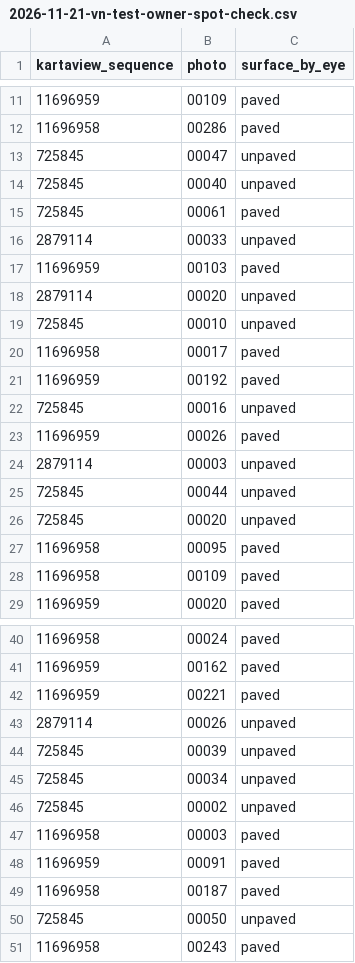
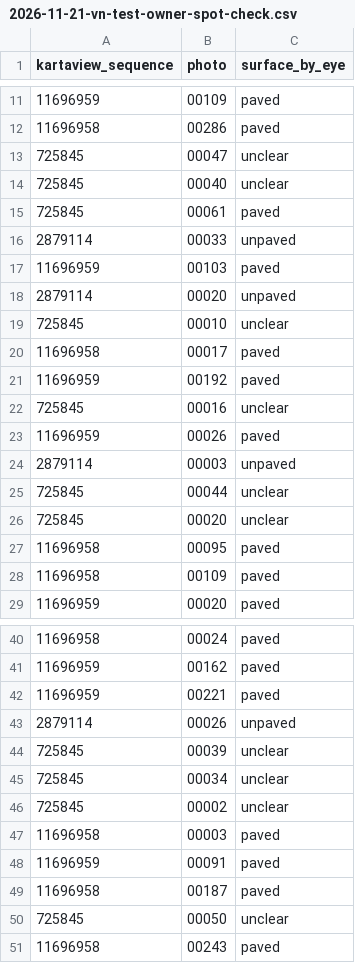
Before and after one commit to lector2002/vn-road-mapper, a CSV file: docs/evaluation/data/2026-11-21-vn-test-owner-spot-check.csv, drawn as a sheet; only a part is shown, gaps mark what is left out; the diff covers the shown part only.

```diff
--- a/docs/evaluation/data/2026-11-21-vn-test-owner-spot-check.csv
+++ b/docs/evaluation/data/2026-11-21-vn-test-owner-spot-check.csv
@@ -12,4 +12,4 @@ kartaview_sequence,photo,surface_by_eye
 11696958,00286,paved
-725845,00047,unpaved
-725845,00040,unpaved
+725845,00047,unclear
+725845,00040,unclear
 725845,00061,paved
@@ -18,10 +18,10 @@ kartaview_sequence,photo,surface_by_eye
 2879114,00020,unpaved
-725845,00010,unpaved
+725845,00010,unclear
 11696958,00017,paved
 11696959,00192,paved
-725845,00016,unpaved
+725845,00016,unclear
 11696959,00026,paved
 2879114,00003,unpaved
-725845,00044,unpaved
-725845,00020,unpaved
+725845,00044,unclear
+725845,00020,unclear
 11696958,00095,paved
@@ -43,5 +43,5 @@ kartaview_sequence,photo,surface_by_eye
 2879114,00026,unpaved
-725845,00039,unpaved
-725845,00034,unpaved
-725845,00002,unpaved
+725845,00039,unclear
+725845,00034,unclear
+725845,00002,unclear
 11696958,00003,paved
@@ -49,3 +49,3 @@ kartaview_sequence,photo,surface_by_eye
 11696958,00187,paved
-725845,00050,unpaved
+725845,00050,unclear
 11696958,00243,paved
```
Also changed, not shown: 2 edited cells elsewhere in this file, docs/evaluation/data/2026-11-21-vn-labels.csv, 5 other files.
